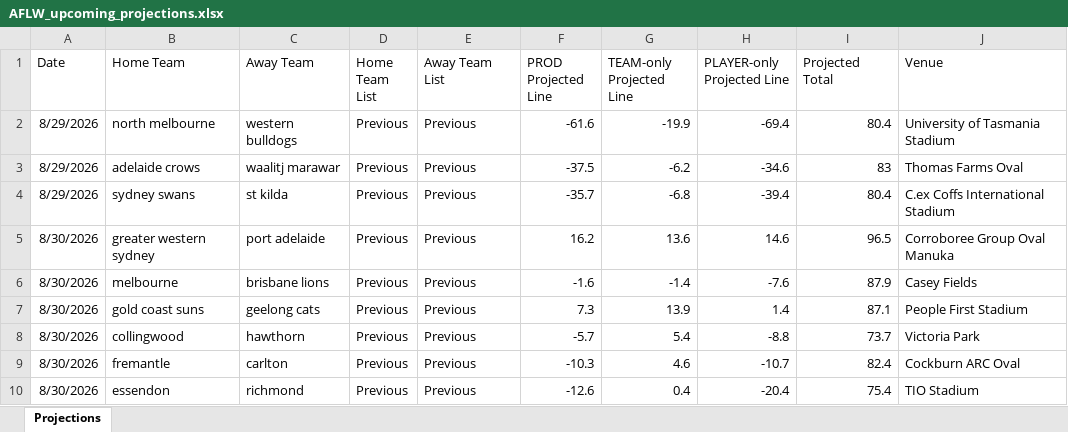
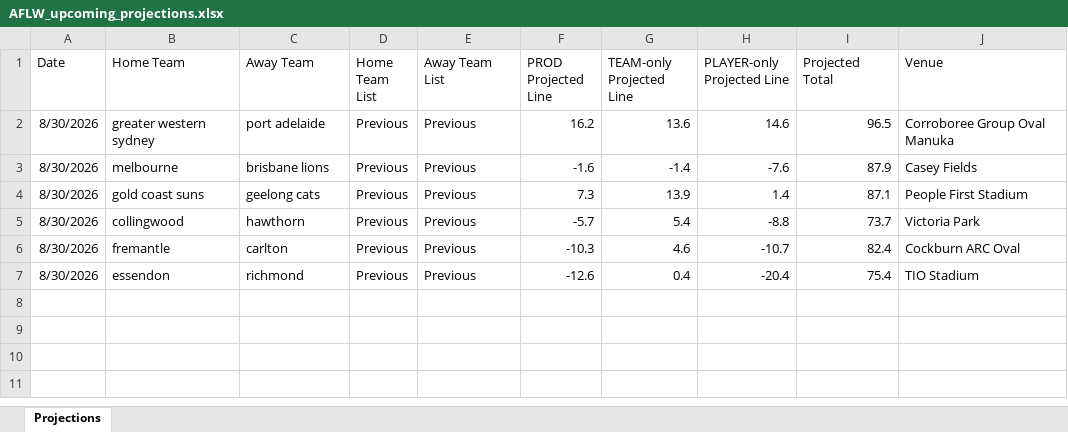
Before and after one commit to cgrocott89/ModelOutput, an Excel workbook: files/AFLW_upcoming_projections.xlsx, sheet Projections, drawn as a sheet; values as stored, in another font and other column widths than the file's, no borders; the diff names each change by its address in the sheet, - before the commit and + after, or states it on an @@ line.

```diff
--- a/files/AFLW_upcoming_projections.xlsx (sheet Projections)
+++ b/files/AFLW_upcoming_projections.xlsx (sheet Projections)
-row 2: 8/29/2026 | north melbourne | western bulldogs | Previous | Previous | -61.6 | -19.9 | -69.4 | 80.4 | University of Tasmania Stadium
-row 3: 8/29/2026 | adelaide crows | waalitj marawar | Previous | Previous | -37.5 | -6.2 | -34.6 | 83 | Thomas Farms Oval
-row 4: 8/29/2026 | sydney swans | st kilda | Previous | Previous | -35.7 | -6.8 | -39.4 | 80.4 | C.ex Coffs International Stadium
```
Also changed, not shown: files/NRLW_futures_sim.xlsx, files/NRLW_upcoming_projections.xlsx, 14 other files.
